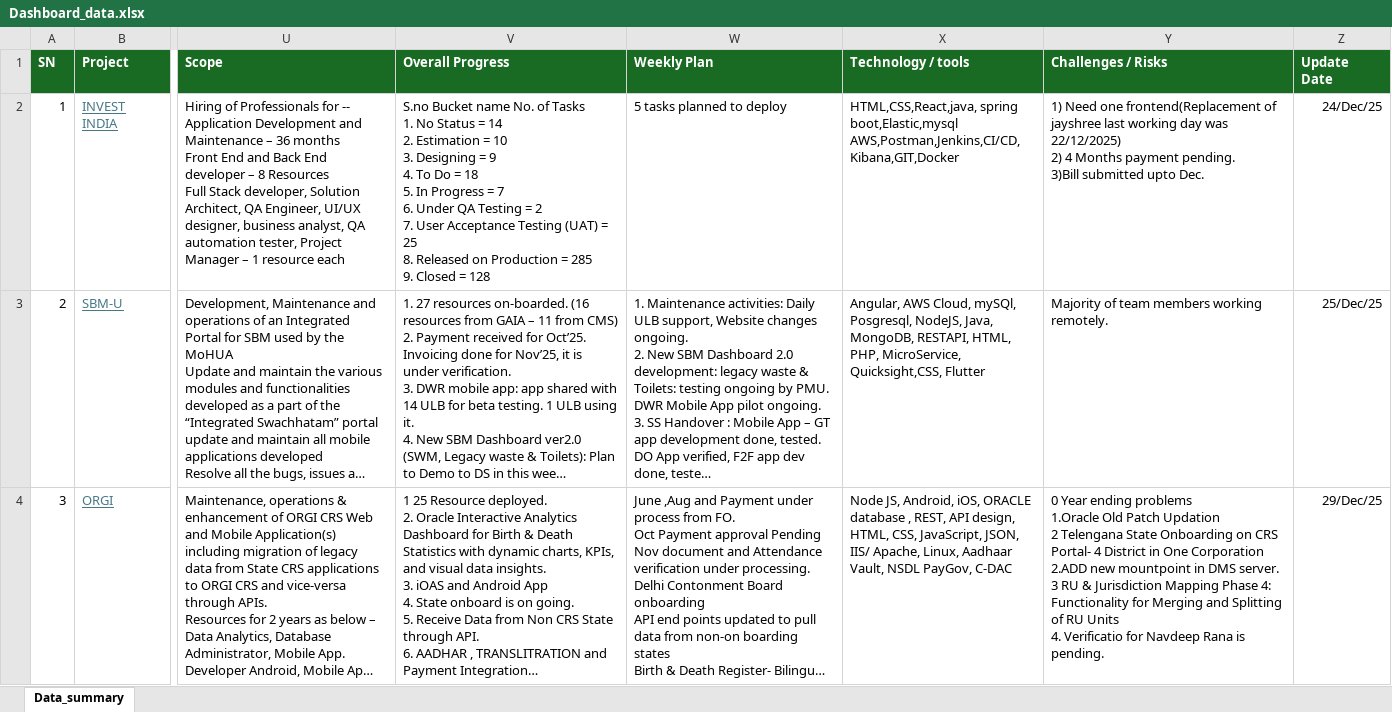
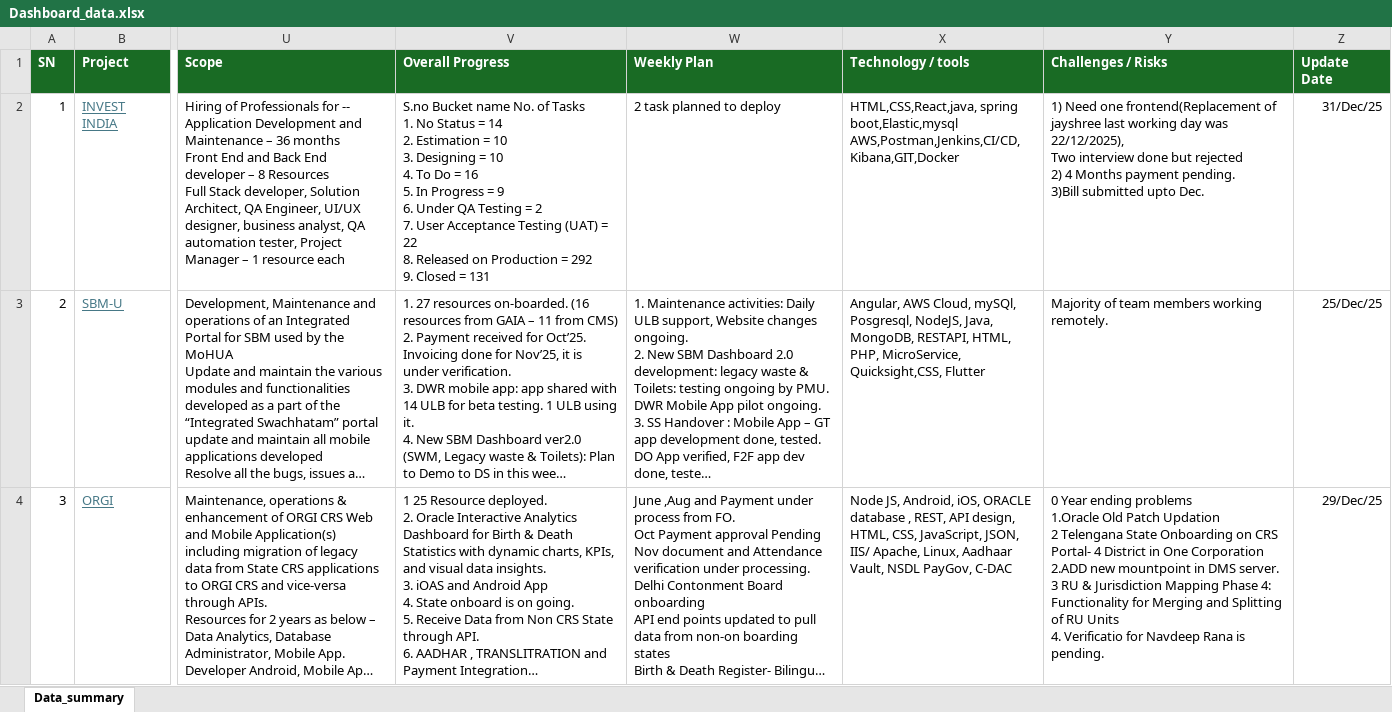
Before and after one commit to avdhootr3/bsdprojects, an Excel workbook: data/Dashboard_data.xlsx, sheet Data_summary, drawn as a sheet; only a part is shown, gaps mark what is left out; long unchanged cells end in …; values as stored, in another font and other column widths than the file's, no borders; conditional formats not drawn; ↵ is a line break in a cell; the diff names each change by its address in the sheet, - before the commit and + after, or states it on an @@ line.

Commit message:
Auto update Dashboard_data.xlsx

```diff
--- a/data/Dashboard_data.xlsx (sheet Data_summary)
+++ b/data/Dashboard_data.xlsx (sheet Data_summary)
-V2 (Overall Progress): …Designing = 9 ↵ 4. To Do = 18 ↵ 5. In Progress = 7 ↵ 6. Under QA Testing = 2 ↵ 7. User Acceptance Testing (UAT) = 25 ↵ 8. Released on Production = 285 ↵ 9. Closed = 128
+V2 (Overall Progress): …Designing = 10 ↵ 4. To Do = 16 ↵ 5. In Progress = 9 ↵ 6. Under QA Testing = 2 ↵ 7. User Acceptance Testing (UAT) = 22 ↵ 8. Released on Production = 292 ↵ 9. Closed = 131
-W2 (Weekly Plan): 5 tasks planned to deploy
+W2 (Weekly Plan): 2 task planned to deploy
-Y2 (Challenges / Risks): …day was 22/12/2025) ↵ 2) 4…
+Y2 (Challenges / Risks): …day was 22/12/2025), ↵ Two interview done but rejected ↵ 2) 4…
-Z2 (Update Date): 24/Dec/25
+Z2 (Update Date): 31/Dec/25
```
